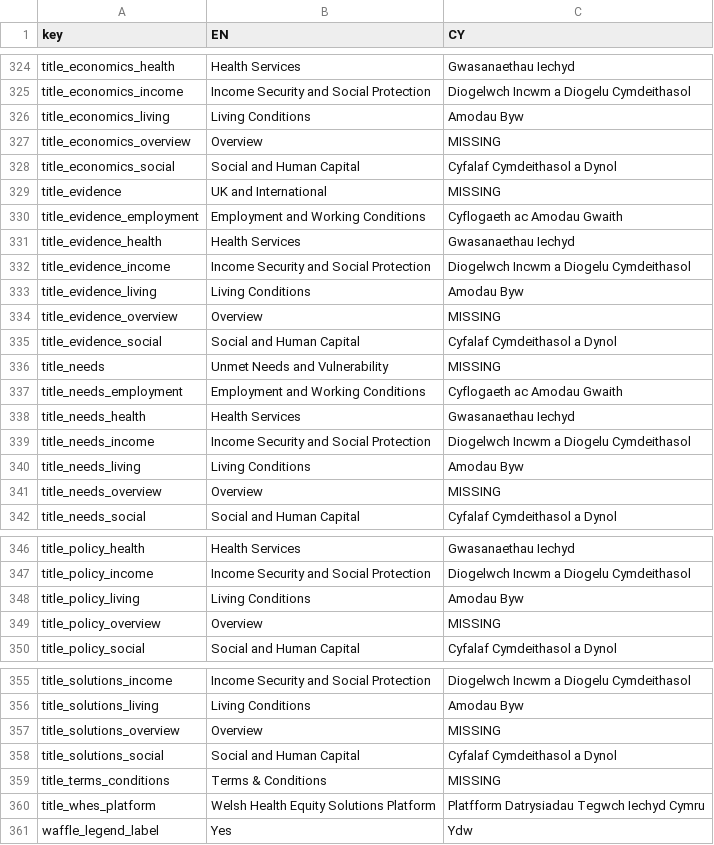
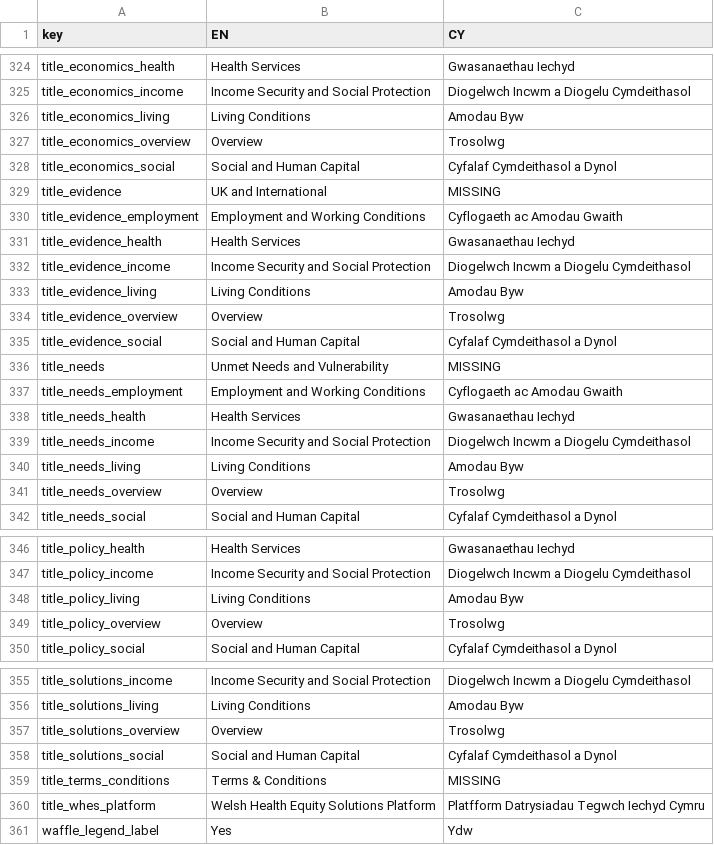
Before and after one commit to StatsRhian/whesApp, a CSV file: inst/extdata/translation_database.csv, drawn as a sheet; only a part is shown, gaps mark what is left out; the diff covers the shown part only.

```diff
--- a/inst/extdata/translation_database.csv
+++ b/inst/extdata/translation_database.csv
@@ -326,3 +326,3 @@ title_economics_income,Income Security and Social Protection,Diogelwch Incwm a D
 title_economics_living,Living Conditions,Amodau Byw
-title_economics_overview,Overview,MISSING
+title_economics_overview,Overview,Trosolwg
 title_economics_social,Social and Human Capital,Cyfalaf Cymdeithasol a Dynol
@@ -333,3 +333,3 @@ title_evidence_income,Income Security and Social Protection,Diogelwch Incwm a Di
 title_evidence_living,Living Conditions,Amodau Byw
-title_evidence_overview,Overview,MISSING
+title_evidence_overview,Overview,Trosolwg
 title_evidence_social,Social and Human Capital,Cyfalaf Cymdeithasol a Dynol
@@ -340,3 +340,3 @@ title_needs_income,Income Security and Social Protection,Diogelwch Incwm a Dioge
 title_needs_living,Living Conditions,Amodau Byw
-title_needs_overview,Overview,MISSING
+title_needs_overview,Overview,Trosolwg
 title_needs_social,Social and Human Capital,Cyfalaf Cymdeithasol a Dynol
@@ -348,3 +348,3 @@ title_policy_income,Income Security and Social Protection,Diogelwch Incwm a Diog
 title_policy_living,Living Conditions,Amodau Byw
-title_policy_overview,Overview,MISSING
+title_policy_overview,Overview,Trosolwg
 title_policy_social,Social and Human Capital,Cyfalaf Cymdeithasol a Dynol
@@ -356,3 +356,3 @@ title_solutions_income,Income Security and Social Protection,Diogelwch Incwm a D
 title_solutions_living,Living Conditions,Amodau Byw
-title_solutions_overview,Overview,MISSING
+title_solutions_overview,Overview,Trosolwg
 title_solutions_social,Social and Human Capital,Cyfalaf Cymdeithasol a Dynol
```
Also changed, not shown: 1 edited cell elsewhere in this file, 25 other files.
